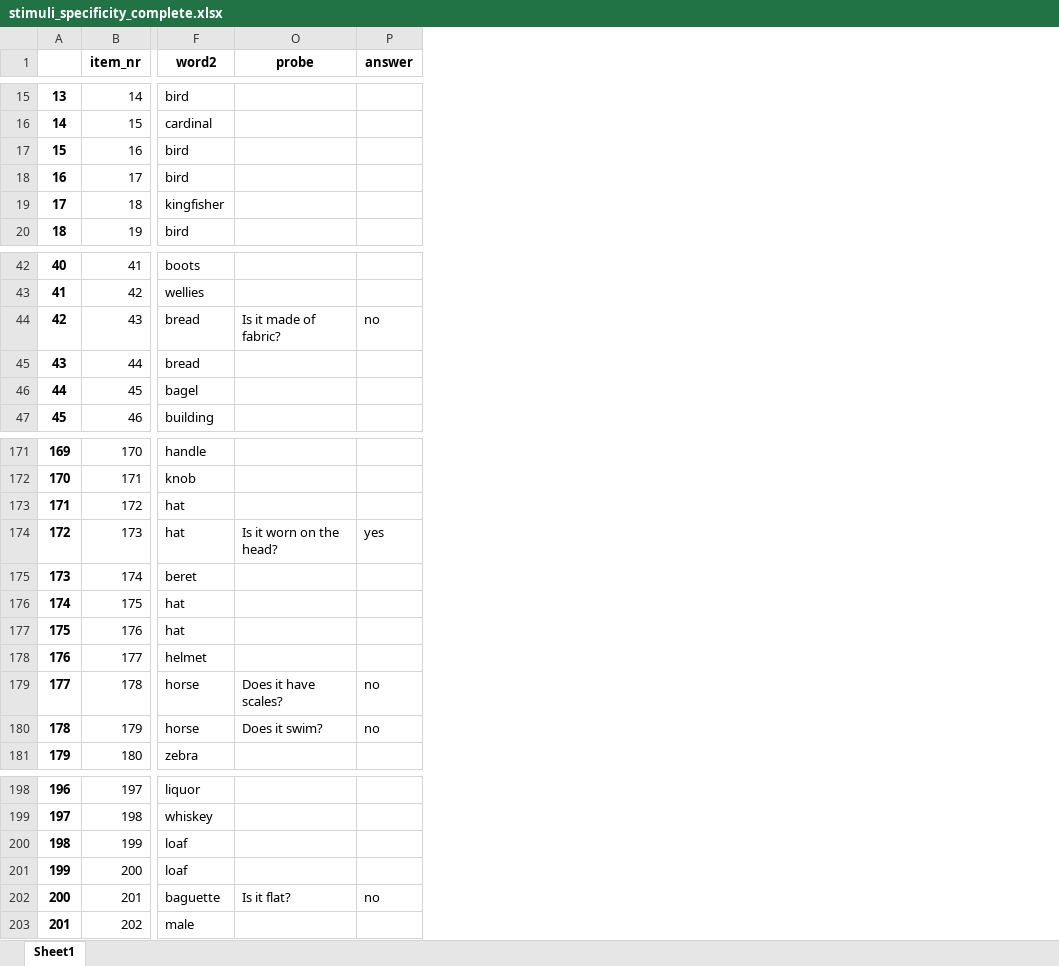
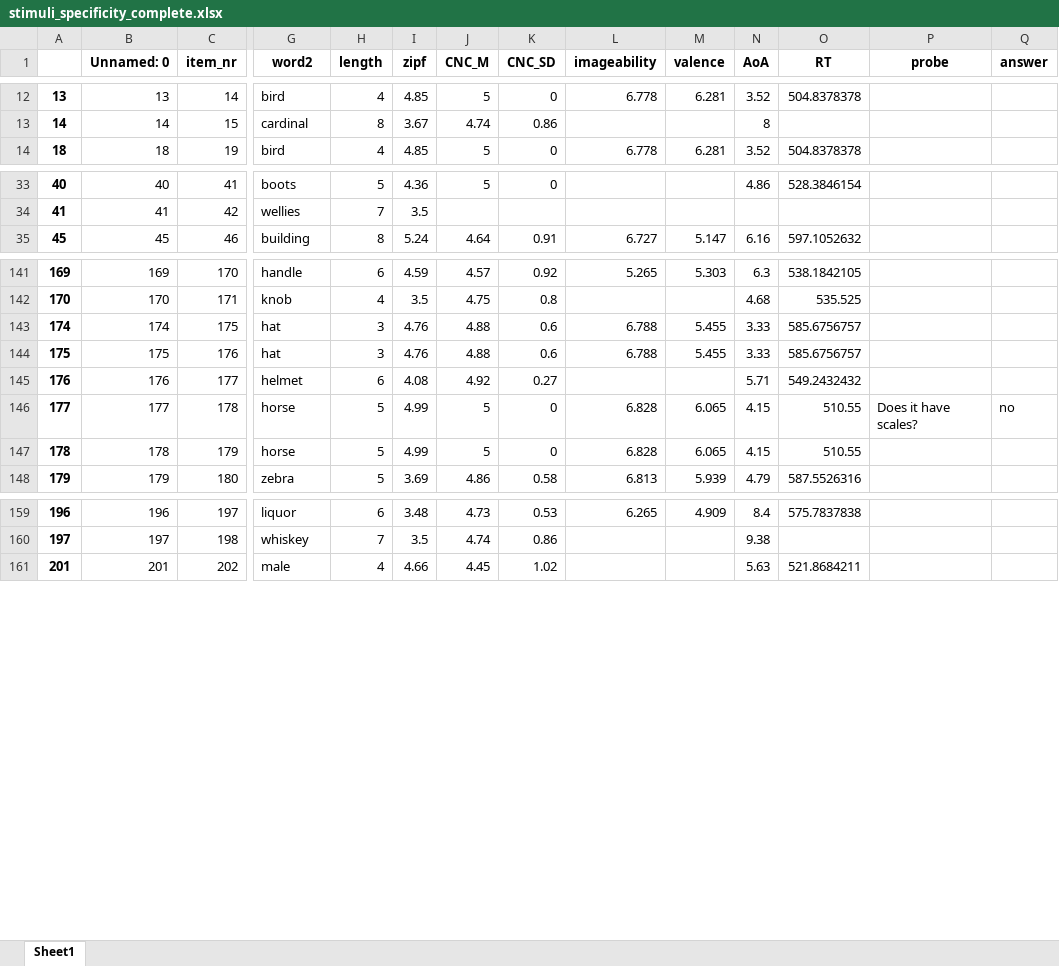
Before and after one commit to rmc-law/FakeDiamond, an Excel workbook: stimuli/specificity/stimuli_specificity_complete.xlsx, sheet Sheet1, drawn as a sheet; only a part is shown, gaps mark what is left out; values as stored, in another font and other column widths than the file's, no borders; removed rows and columns are numbered as before the commit, all else as after; rows hold the shown columns only; the diff covers the shown part only; the diff names each change by its address in the sheet, - before the commit and + after, or states it on an @@ line.

```diff
--- a/stimuli/specificity/stimuli_specificity_complete.xlsx (sheet Sheet1)
+++ b/stimuli/specificity/stimuli_specificity_complete.xlsx (sheet Sheet1)
+column B (Unnamed: 0), rows 12-14: 13 | 14 | 18; rows 33-35: 40 | 41 | 45; rows 141-148: 169 | 170 | 174 | 175 | 176 | 177 | 178 | 179; rows 159-161: 196 | 197 | 201
@@ column H (length) unhidden, rows 12-14: 4 | 8 | 4; rows 33-35: 5 | 7 | 8; rows 141-148: 6 | 4 | 3 | 3 | 6 | 5 | 5 | 5; rows 159-161: 6 | 7 | 4 @@
@@ column I (zipf) unhidden, rows 12-14: 4.85 | 3.67 | 4.85; rows 33-35: 4.36 | 3.5 | 5.24; rows 141-148: 4.59 | 3.5 | 4.76 | 4.76 | 4.08 | 4.99 | 4.99 | 3.69; rows 159-161: 3.48 | 3.5 | 4.66 @@
@@ column J (CNC_M) unhidden, rows 12-14: 5 | 4.74 | 5; rows 33-35: 5 |  | 4.64; rows 141-148: 4.57 | 4.75 | 4.88 | 4.88 | 4.92 | 5 | 5 | 4.86; rows 159-161: 4.73 | 4.74 | 4.45 @@
@@ column K (CNC_SD) unhidden, rows 12-14: 0 | 0.86 | 0; rows 33-35: 0 |  | 0.91; rows 141-148: 0.92 | 0.8 | 0.6 | 0.6 | 0.27 | 0 | 0 | 0.58; rows 159-161: 0.53 | 0.86 | 1.02 @@
@@ column L (imageability) unhidden, rows 12-14: 6.778 |  | 6.778; row 35: 6.727; rows 141-148: 5.265 |  | 6.788 | 6.788 |  | 6.828 | 6.828 | 6.813; row 159: 6.265 @@
@@ column M (valence) unhidden, rows 12-14: 6.281 |  | 6.281; row 35: 5.147; rows 141-148: 5.303 |  | 5.455 | 5.455 |  | 6.065 | 6.065 | 5.939; row 159: 4.909 @@
@@ column N (AoA) unhidden, rows 12-14: 3.52 | 8 | 3.52; rows 33-35: 4.86 |  | 6.16; rows 141-148: 6.3 | 4.68 | 3.33 | 3.33 | 5.71 | 4.15 | 4.15 | 4.79; rows 159-161: 8.4 | 9.38 | 5.63 @@
+column O (RT), rows 12-14: 504.8378378 |  | 504.8378378; rows 33-35: 528.3846154 |  | 597.1052632; rows 141-148: 538.1842105 | 535.525 | 585.6756757 | 585.6756757 | 549.2432432 | 510.55 | 510.55 | 587.5526316; rows 159-161: 575.7837838 |  | 521.8684211
-row 17: 15 | 16 | bird
-row 18: 16 | 17 | bird
-row 19: 17 | 18 | kingfisher
-row 44: 42 | 43 | bread | Is it made of fabric? | no
-row 45: 43 | 44 | bread
-row 46: 44 | 45 | bagel
-row 173: 171 | 172 | hat
-row 174: 172 | 173 | hat | Is it worn on the head? | yes
-row 175: 173 | 174 | beret
-P147 (probe): Does it swim?
+P147 (probe): (empty)
-Q147 (answer): no
+Q147 (answer): (empty)
-row 200: 198 | 199 | loaf
-row 201: 199 | 200 | loaf
-row 202: 200 | 201 | baguette | Is it flat? | no
```
Also changed, not shown: 48 removed rows elsewhere in this sheet, hidden cells, stimuli/concreteness_denotation/stimuli_concreteness_denotation_complete.xlsx, 14 other files.
